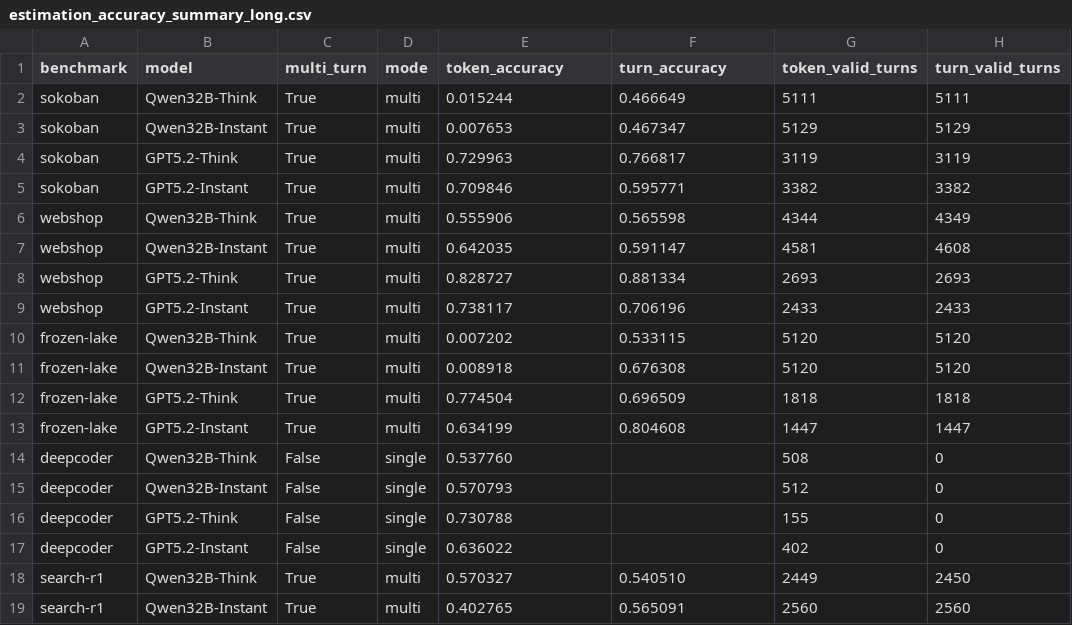
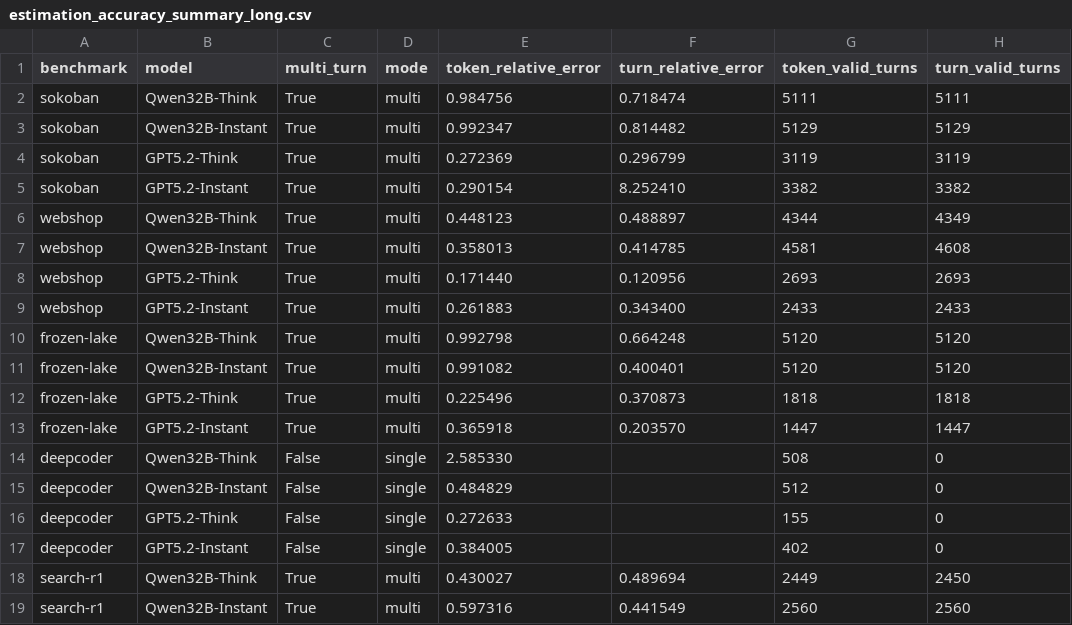
Before and after one commit to EarthRecovery/Agent-Budget-Control-Results, a CSV file: estimation_accuracy_summary_long.csv, drawn as a sheet; only a part is shown; the diff covers the shown part only; the diff names each change by its address in the sheet, - before the commit and + after, or states it on an @@ line.

```diff
--- a/estimation_accuracy_summary_long.csv
+++ b/estimation_accuracy_summary_long.csv
-E1: token_accuracy
+E1: token_relative_error
-F1: turn_accuracy
+F1: turn_relative_error
-E2 (token_relative_error): 0.015244
+E2 (token_relative_error): 0.984756
-F2 (turn_relative_error): 0.466649
+F2 (turn_relative_error): 0.718474
-E3 (token_relative_error): 0.007653
+E3 (token_relative_error): 0.992347
-F3 (turn_relative_error): 0.467347
+F3 (turn_relative_error): 0.814482
-E4 (token_relative_error): 0.729963
+E4 (token_relative_error): 0.272369
-F4 (turn_relative_error): 0.766817
+F4 (turn_relative_error): 0.296799
-E5 (token_relative_error): 0.709846
+E5 (token_relative_error): 0.290154
-F5 (turn_relative_error): 0.595771
+F5 (turn_relative_error): 8.252410
-E6 (token_relative_error): 0.555906
+E6 (token_relative_error): 0.448123
-F6 (turn_relative_error): 0.565598
+F6 (turn_relative_error): 0.488897
-E7 (token_relative_error): 0.642035
+E7 (token_relative_error): 0.358013
-F7 (turn_relative_error): 0.591147
+F7 (turn_relative_error): 0.414785
-E8 (token_relative_error): 0.828727
+E8 (token_relative_error): 0.171440
-F8 (turn_relative_error): 0.881334
+F8 (turn_relative_error): 0.120956
-E9 (token_relative_error): 0.738117
+E9 (token_relative_error): 0.261883
-F9 (turn_relative_error): 0.706196
+F9 (turn_relative_error): 0.343400
-E10 (token_relative_error): 0.007202
+E10 (token_relative_error): 0.992798
-F10 (turn_relative_error): 0.533115
+F10 (turn_relative_error): 0.664248
-E11 (token_relative_error): 0.008918
+E11 (token_relative_error): 0.991082
-F11 (turn_relative_error): 0.676308
+F11 (turn_relative_error): 0.400401
-E12 (token_relative_error): 0.774504
+E12 (token_relative_error): 0.225496
-F12 (turn_relative_error): 0.696509
+F12 (turn_relative_error): 0.370873
-E13 (token_relative_error): 0.634199
+E13 (token_relative_error): 0.365918
-F13 (turn_relative_error): 0.804608
+F13 (turn_relative_error): 0.203570
-E14 (token_relative_error): 0.537760
+E14 (token_relative_error): 2.585330
-E15 (token_relative_error): 0.570793
+E15 (token_relative_error): 0.484829
-E16 (token_relative_error): 0.730788
+E16 (token_relative_error): 0.272633
-E17 (token_relative_error): 0.636022
+E17 (token_relative_error): 0.384005
-E18 (token_relative_error): 0.570327
+E18 (token_relative_error): 0.430027
-F18 (turn_relative_error): 0.540510
+F18 (turn_relative_error): 0.489694
-E19 (token_relative_error): 0.402765
+E19 (token_relative_error): 0.597316
-F19 (turn_relative_error): 0.565091
+F19 (turn_relative_error): 0.441549
```
Also changed, not shown: 8 edited cells elsewhere in this file, estimation_accuracy_table.csv, 11 other files.
